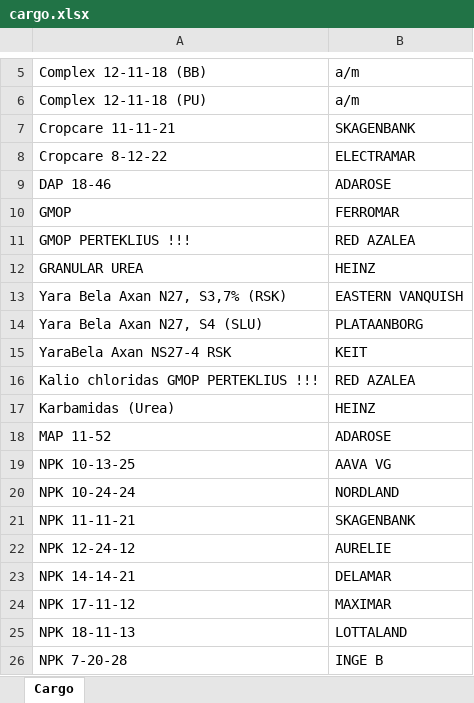
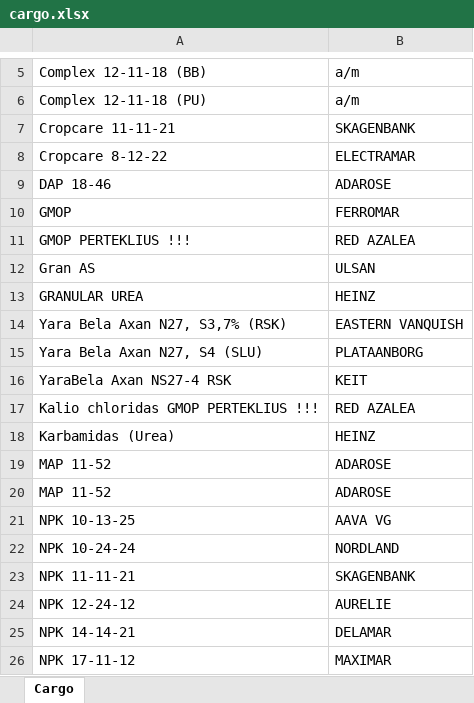
Before and after one commit to TheSkiv/BPAgent, an Excel workbook: config/cargo.xlsx, sheet Cargo, drawn as a sheet; only a part is shown, gaps mark what is left out; the shorter side is filled out with more unchanged rows; values as stored, in another font and other column widths than the file's, no borders; the diff names each change by its address in the sheet, - before the commit and + after, or states it on an @@ line.

```diff
--- a/config/cargo.xlsx (sheet Cargo)
+++ b/config/cargo.xlsx (sheet Cargo)
+row 12: Gran AS | ULSAN
+row 20: MAP 11-52 | ADAROSE
```
Also changed, not shown: config/senders.xlsx, 5 other files.
